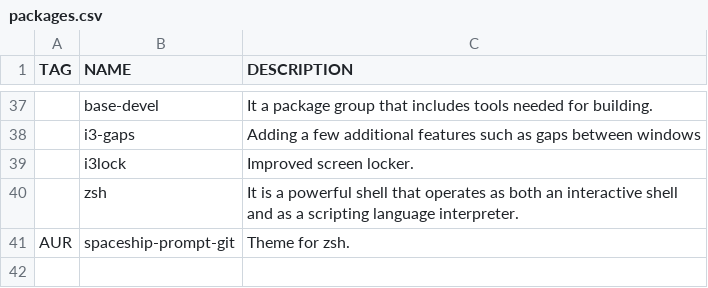
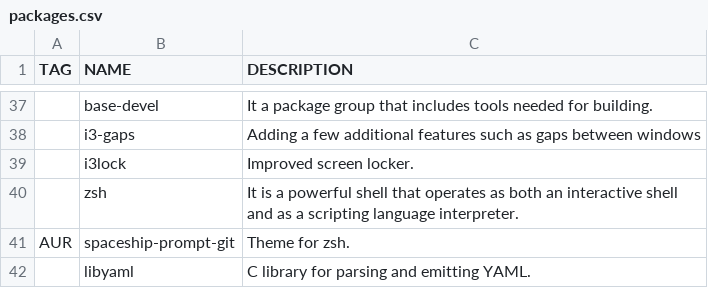
Before and after one commit to WIttyJudge/dotfiles, a CSV file: packages.csv, drawn as a sheet; only a part is shown, gaps mark what is left out; the diff names each change by its address in the sheet, - before the commit and + after, or states it on an @@ line.

Commit message:
Update packages.csv

```diff
--- a/packages.csv
+++ b/packages.csv
+row 42:  | libyaml | C library for parsing and emitting YAML.
```
